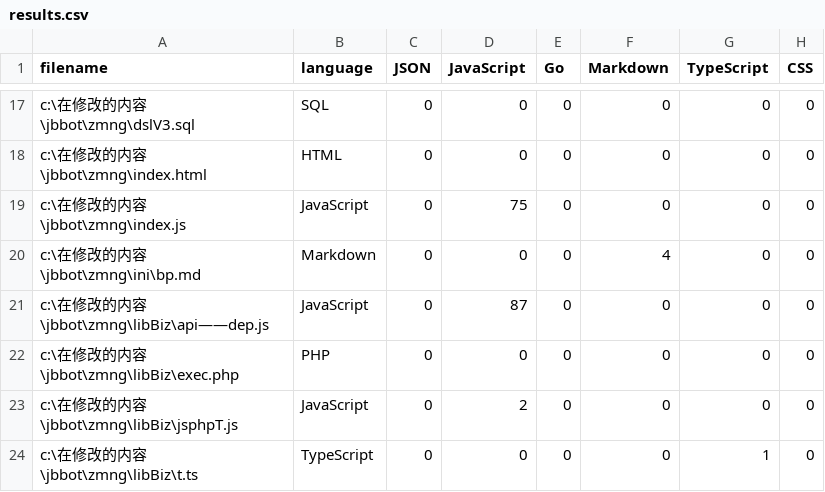
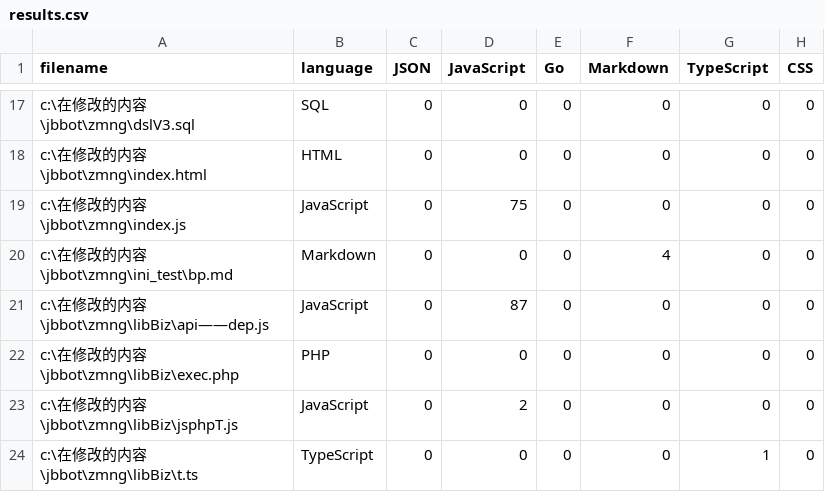
Before and after one commit to Atlks/jsPrjMng, a CSV file: .VSCodeCounter/2023-09-04_17-21-48/results.csv, drawn as a sheet; only a part is shown, gaps mark what is left out; the diff names each change by its address in the sheet, - before the commit and + after, or states it on an @@ line.

```diff
--- a/.VSCodeCounter/2023-09-04_17-21-48/results.csv
+++ b/.VSCodeCounter/2023-09-04_17-21-48/results.csv
-A20 (filename): c:\在修改的内容\jbbot\zmng\ini\bp.md
+A20 (filename): c:\在修改的内容\jbbot\zmng\ini_test\bp.md
```
Also changed, not shown: zmng/.VSCodeCounter/2023-09-04_17-21-48/results.csv, 32 other files.
